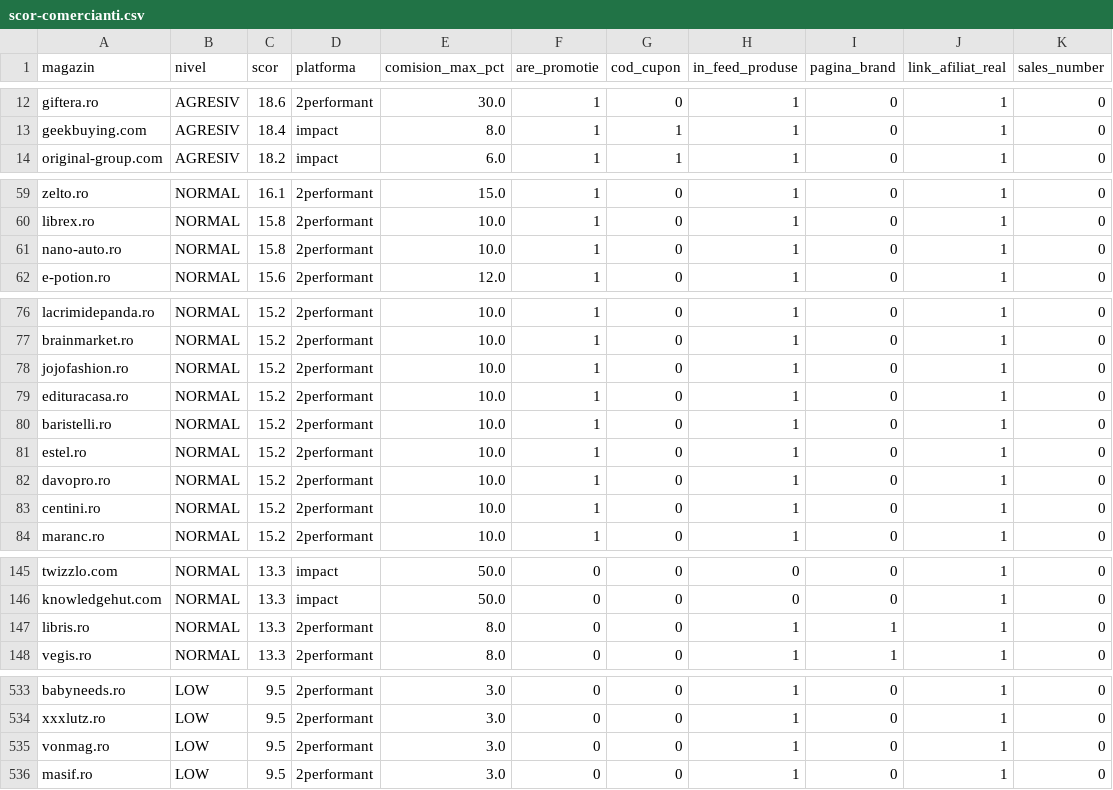
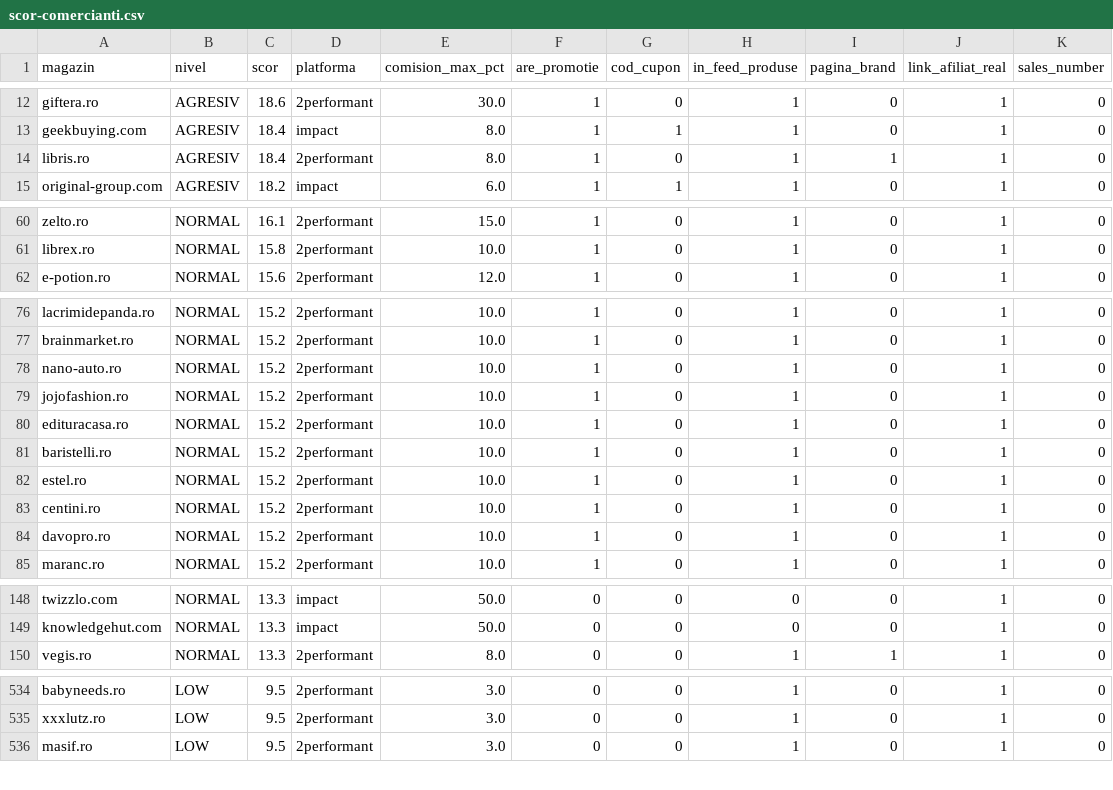
Before and after one commit to alexmarius855-gif/AmCupon, a CSV file: data/scor-comercianti.csv, drawn as a sheet; only a part is shown, gaps mark what is left out; the diff covers the shown part only.

```diff
--- a/data/scor-comercianti.csv
+++ b/data/scor-comercianti.csv
@@ -13,2 +13,3 @@ giftera.ro,AGRESIV,18.6,2performant,30.0,1,0,1,0,1,0
 geekbuying.com,AGRESIV,18.4,impact,8.0,1,1,1,0,1,0
+libris.ro,AGRESIV,18.4,2performant,8.0,1,0,1,1,1,0
 original-group.com,AGRESIV,18.2,impact,6.0,1,1,1,0,1,0
@@ -60,3 +61,2 @@ zelto.ro,NORMAL,16.1,2performant,15.0,1,0,1,0,1,0
 librex.ro,NORMAL,15.8,2performant,10.0,1,0,1,0,1,0
-nano-auto.ro,NORMAL,15.8,2performant,10.0,1,0,1,0,1,0
 e-potion.ro,NORMAL,15.6,2performant,12.0,1,0,1,0,1,0
@@ -77,2 +77,3 @@ lacrimidepanda.ro,NORMAL,15.2,2performant,10.0,1,0,1,0,1,0
 brainmarket.ro,NORMAL,15.2,2performant,10.0,1,0,1,0,1,0
+nano-auto.ro,NORMAL,15.2,2performant,10.0,1,0,1,0,1,0
 jojofashion.ro,NORMAL,15.2,2performant,10.0,1,0,1,0,1,0
@@ -81,4 +82,4 @@ baristelli.ro,NORMAL,15.2,2performant,10.0,1,0,1,0,1,0
 estel.ro,NORMAL,15.2,2performant,10.0,1,0,1,0,1,0
+centini.ro,NORMAL,15.2,2performant,10.0,1,0,1,0,1,0
 davopro.ro,NORMAL,15.2,2performant,10.0,1,0,1,0,1,0
-centini.ro,NORMAL,15.2,2performant,10.0,1,0,1,0,1,0
 maranc.ro,NORMAL,15.2,2performant,10.0,1,0,1,0,1,0
@@ -146,3 +149,2 @@ twizzlo.com,NORMAL,13.3,impact,50.0,0,0,0,0,1,0
 knowledgehut.com,NORMAL,13.3,impact,50.0,0,0,0,0,1,0
-libris.ro,NORMAL,13.3,2performant,8.0,0,0,1,1,1,0
 vegis.ro,NORMAL,13.3,2performant,8.0,0,0,1,1,1,0
@@ -534,3 +535,2 @@ babyneeds.ro,LOW,9.5,2performant,3.0,0,0,1,0,1,0
 xxxlutz.ro,LOW,9.5,2performant,3.0,0,0,1,0,1,0
-vonmag.ro,LOW,9.5,2performant,3.0,0,0,1,0,1,0
 masif.ro,LOW,9.5,2performant,3.0,0,0,1,0,1,0
```
Also changed, not shown: 5 added rows, 2 removed rows, 19 moved rows and 1 edited cell elsewhere in this file, 19 other files.
